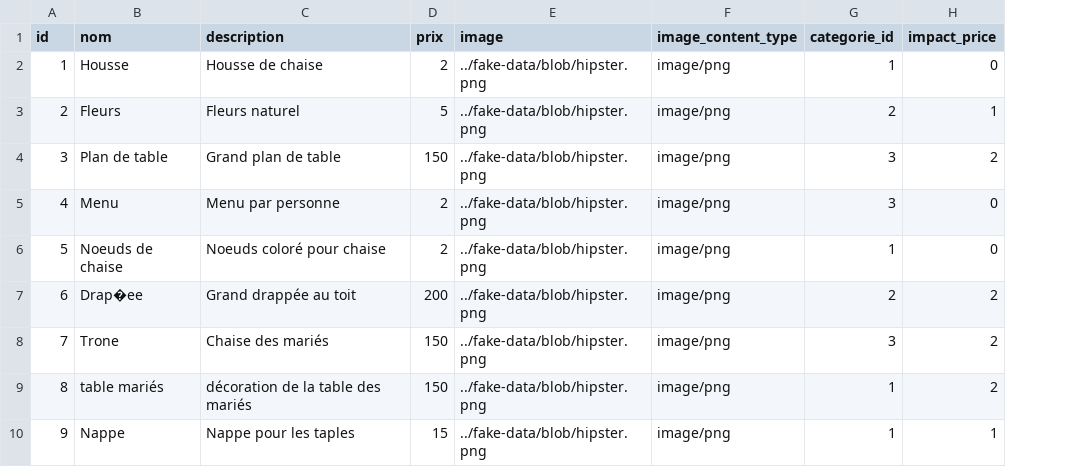
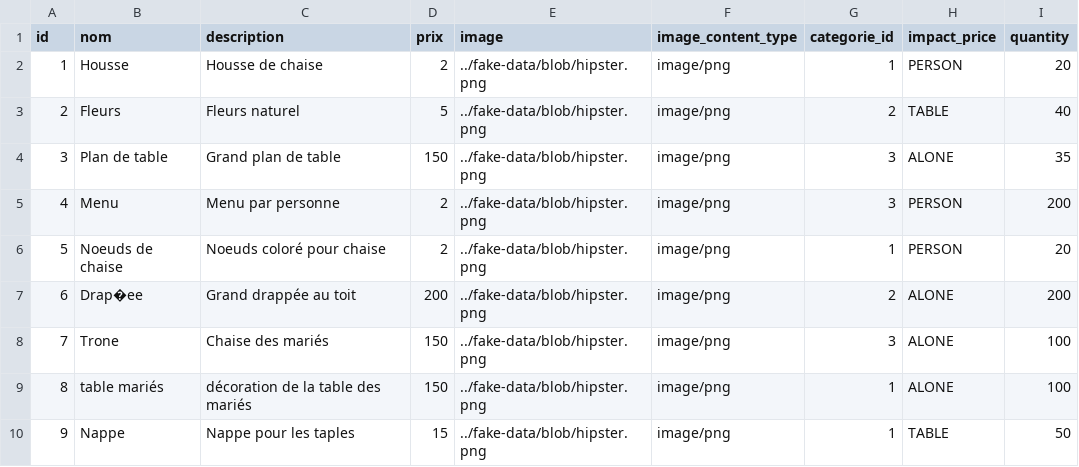
Before and after one commit to aimeB/DecorMoi, a CSV file: src/main/resources/config/liquibase/fake-data/produit.csv, drawn as a sheet; the diff names each change by its address in the sheet, - before the commit and + after, or states it on an @@ line.

```diff
--- a/src/main/resources/config/liquibase/fake-data/produit.csv
+++ b/src/main/resources/config/liquibase/fake-data/produit.csv
+column I (quantity), rows 2-10: 20 | 40 | 35 | 200 | 20 | 200 | 100 | 100 | 50
-H2 (impact_price): 0
+H2 (impact_price): PERSON
-H3 (impact_price): 1
+H3 (impact_price): TABLE
-H4 (impact_price): 2
+H4 (impact_price): ALONE
-H5:H6 (impact_price): 0
+H5:H6 (impact_price): PERSON
-H7:H9 (impact_price): 2
+H7:H9 (impact_price): ALONE
-H10 (impact_price): 1
+H10 (impact_price): TABLE
```
Also changed, not shown: src/main/resources/config/liquibase/fake-data/event.csv, 7 other files.
